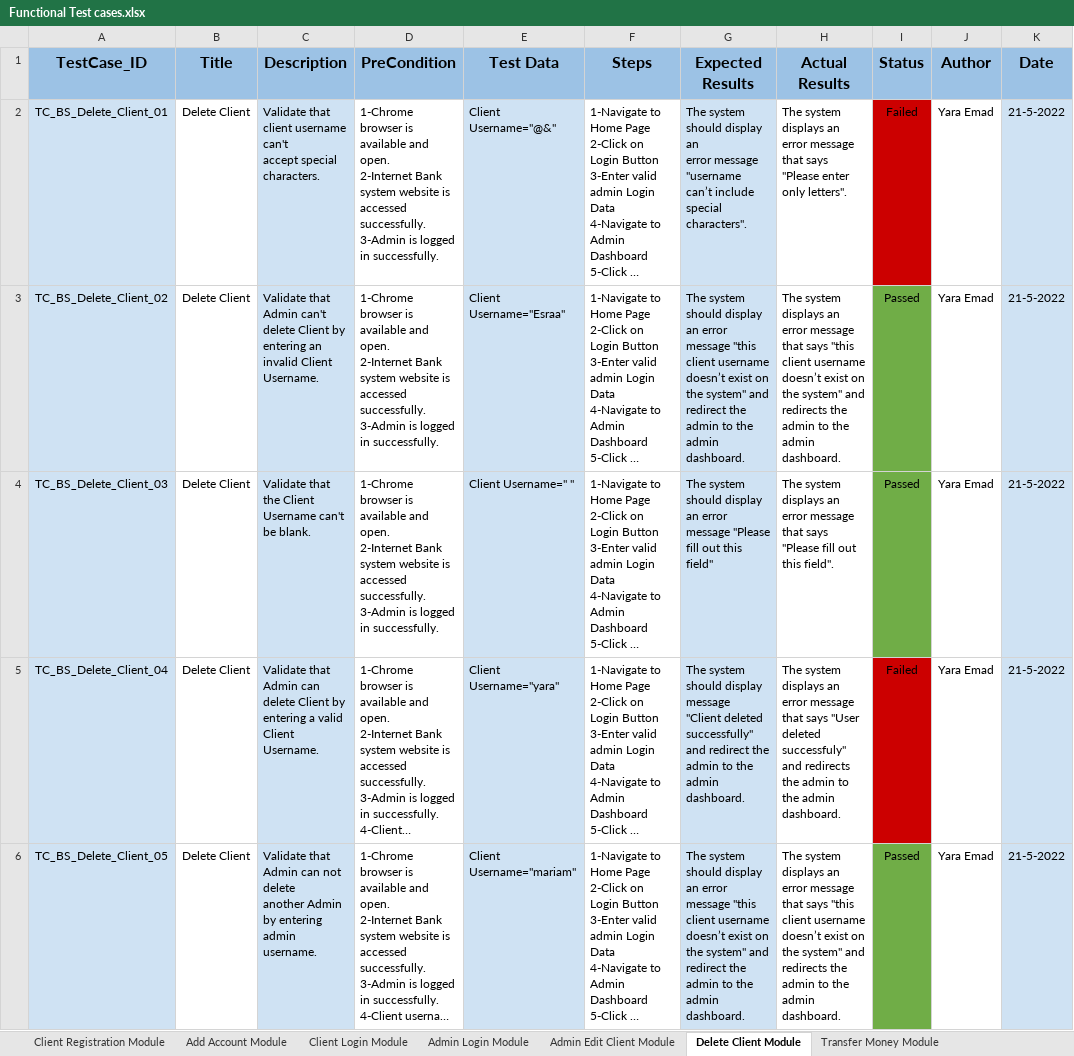
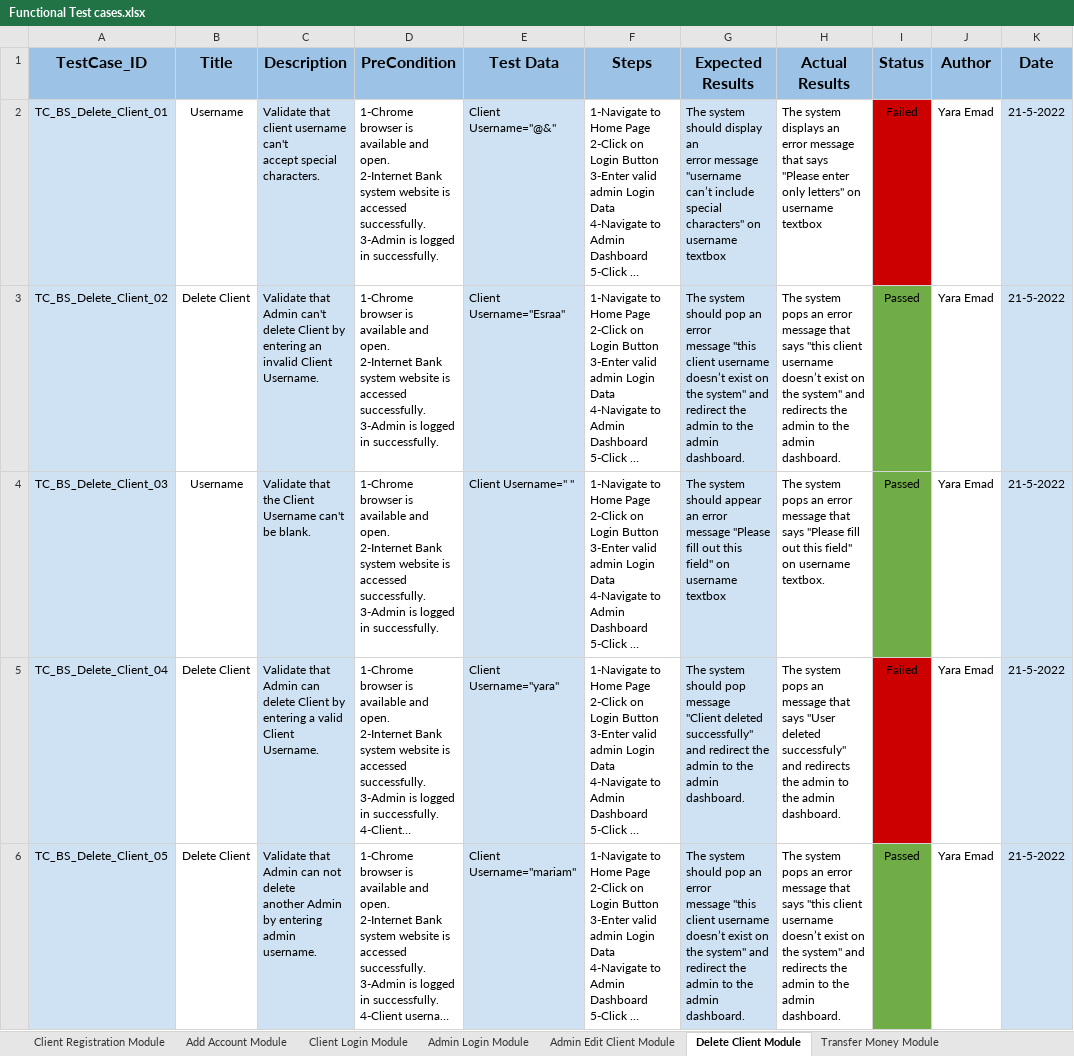
Before and after one commit to Osama-Sayed/-Internet-Banking-System, an Excel workbook: Testing/Functional Test cases.xlsx, sheet Delete Client Module, drawn as a sheet; only a part is shown; long unchanged cells end in …; values as stored, in another font and other column widths than the file's, no borders; charts and pictures not drawn; ↵ is a line break in a cell; the diff names each change by its address in the sheet, - before the commit and + after, or states it on an @@ line.

```diff
--- a/Testing/Functional Test cases.xlsx (sheet Delete Client Module)
+++ b/Testing/Functional Test cases.xlsx (sheet Delete Client Module)
-B2 (Title): Delete Client
+B2 (Title): Username
-G2 (Expected Results): …include special characters".
+G2 (Expected Results): …include special characters" on username textbox
-H2 (Actual Results): …enter only letters".
+H2 (Actual Results): …enter only letters" on username textbox
-G3 (Expected Results): …system should display an error…
+G3 (Expected Results): …system should pop an error…
-H3 (Actual Results): The system displays an error…
+H3 (Actual Results): The system pops an error…
-B4 (Title): Delete Client
+B4 (Title): Username
-G4 (Expected Results): …system should display an error ↵ message "Please fill out this field"
+G4 (Expected Results): …system should appear an error ↵ message "Please fill out this field" on username textbox
-H4 (Actual Results): The system displays an error message that says "Please fill out this field".
+H4 (Actual Results): The system pops an error message that says "Please fill out this field" on username textbox.
-G5 (Expected Results): …system should display message ↵ "Client…
+G5 (Expected Results): …system should pop message ↵ "Client…
-H5 (Actual Results): The system displays an error message that…
+H5 (Actual Results): The system pops an message that…
-G6 (Expected Results): …system should display an error…
+G6 (Expected Results): …system should pop an error…
-H6 (Actual Results): The system displays an error…
+H6 (Actual Results): The system pops an error…
```
Also changed, not shown: sheet Transfer Money Module, sheet Admin Login Module, sheet Client Login Module, sheet Add Account Module, sheet Client Registration Module, sheet Transfer History Module, 1 more sheet, charts or pictures, Monitoring and Controlling/Reviews.xlsx, Testing/TestCaseWritingTemplate.xlsx, 5 other files.
